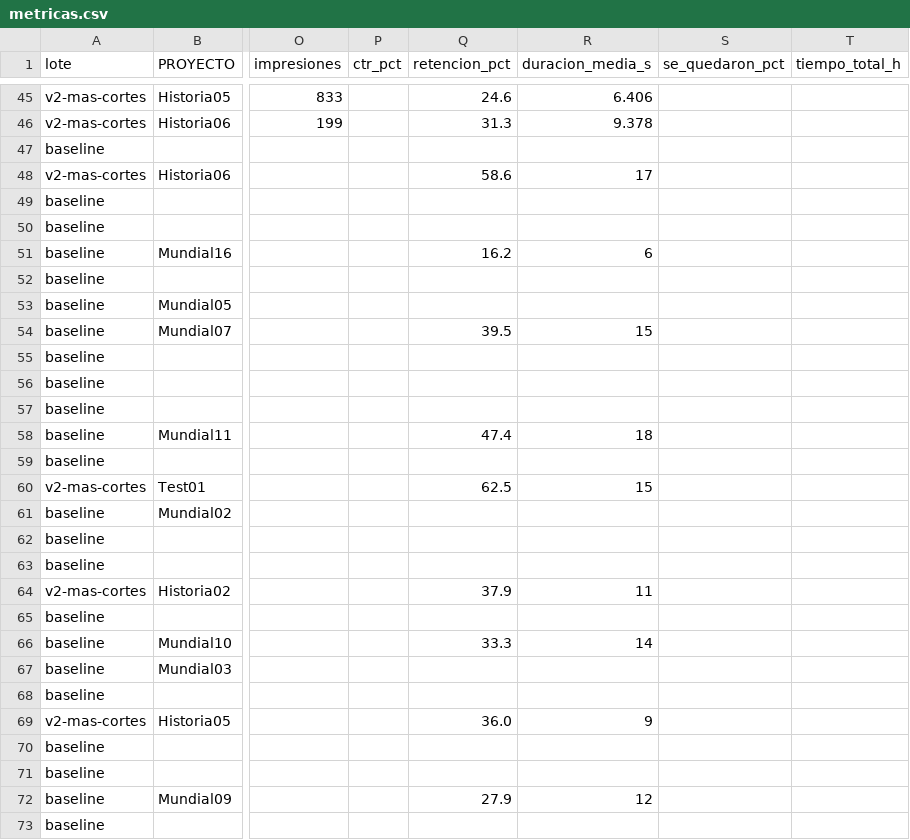
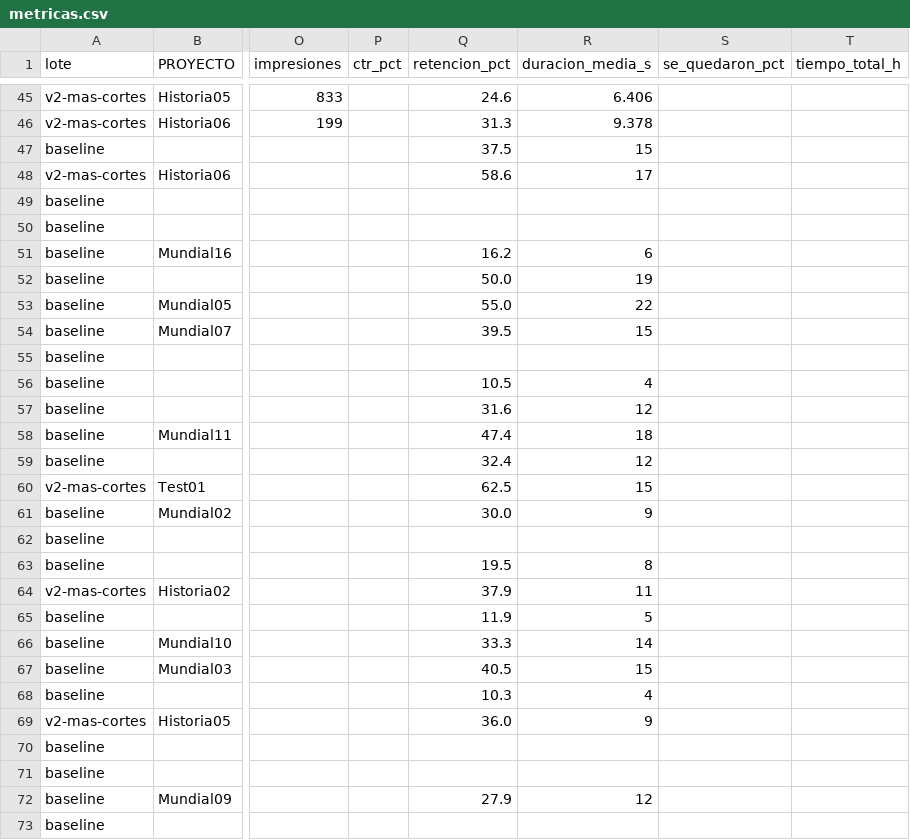
Before and after one commit to juanbarmo10/Video_generator, a CSV file: metricas.csv, drawn as a sheet; only a part is shown, gaps mark what is left out; the diff covers the shown part only; the diff names each change by its address in the sheet, - before the commit and + after, or states it on an @@ line.

```diff
--- a/metricas.csv
+++ b/metricas.csv
-Q47 (retencion_pct): (empty)
+Q47 (retencion_pct): 37.5
-R47 (duracion_media_s): (empty)
+R47 (duracion_media_s): 15
-Q52 (retencion_pct): (empty)
+Q52 (retencion_pct): 50.0
-R52 (duracion_media_s): (empty)
+R52 (duracion_media_s): 19
-Q53 (retencion_pct): (empty)
+Q53 (retencion_pct): 55.0
-R53 (duracion_media_s): (empty)
+R53 (duracion_media_s): 22
-Q56 (retencion_pct): (empty)
+Q56 (retencion_pct): 10.5
-R56 (duracion_media_s): (empty)
+R56 (duracion_media_s): 4
-Q57 (retencion_pct): (empty)
+Q57 (retencion_pct): 31.6
-R57 (duracion_media_s): (empty)
+R57 (duracion_media_s): 12
-Q59 (retencion_pct): (empty)
+Q59 (retencion_pct): 32.4
-R59 (duracion_media_s): (empty)
+R59 (duracion_media_s): 12
-Q61 (retencion_pct): (empty)
+Q61 (retencion_pct): 30.0
-R61 (duracion_media_s): (empty)
+R61 (duracion_media_s): 9
-Q63 (retencion_pct): (empty)
+Q63 (retencion_pct): 19.5
-R63 (duracion_media_s): (empty)
+R63 (duracion_media_s): 8
-Q65 (retencion_pct): (empty)
+Q65 (retencion_pct): 11.9
-R65 (duracion_media_s): (empty)
+R65 (duracion_media_s): 5
-Q67 (retencion_pct): (empty)
+Q67 (retencion_pct): 40.5
-R67 (duracion_media_s): (empty)
+R67 (duracion_media_s): 15
-Q68 (retencion_pct): (empty)
+Q68 (retencion_pct): 10.3
-R68 (duracion_media_s): (empty)
+R68 (duracion_media_s): 4
```
Also changed, not shown: 26 edited cells elsewhere in this file, 3 other files.
